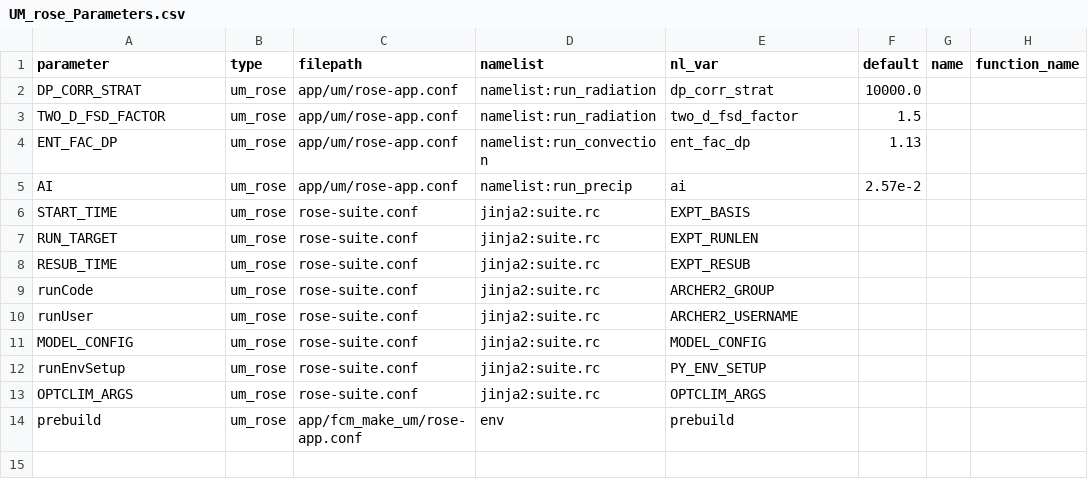
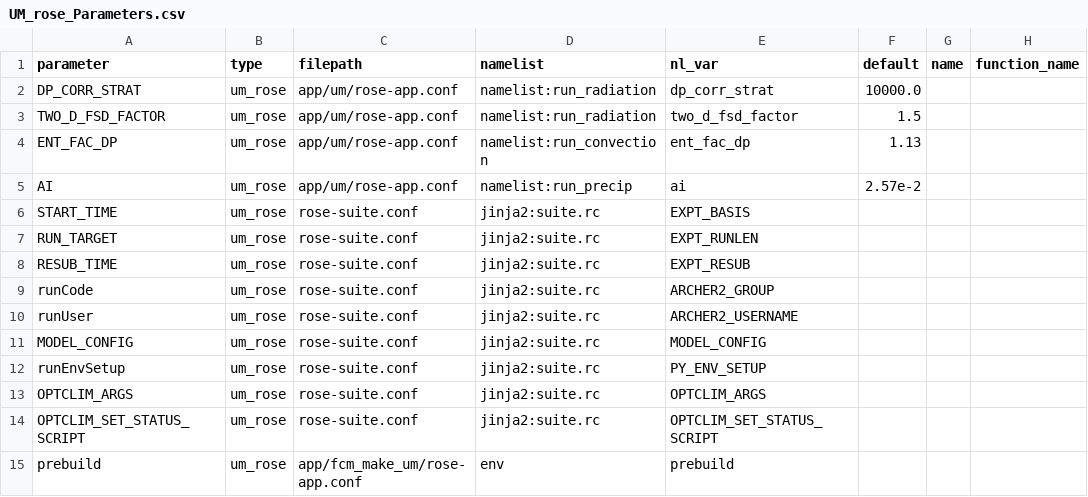
Before and after one commit to SimonTett/ModelOptimisation, a CSV file: OptClimVn3/Models/parameter_config/UM_rose_Parameters.csv, drawn as a sheet; the diff names each change by its address in the sheet, - before the commit and + after, or states it on an @@ line.

```diff
--- a/OptClimVn3/Models/parameter_config/UM_rose_Parameters.csv
+++ b/OptClimVn3/Models/parameter_config/UM_rose_Parameters.csv
+row 14: OPTCLIM_SET_STATUS_SCRIPT | um_rose | rose-suite.conf | jinja2:suite.rc | OPTCLIM_SET_STATUS_SCRIPT
```
Also changed, not shown: 5 other files.
